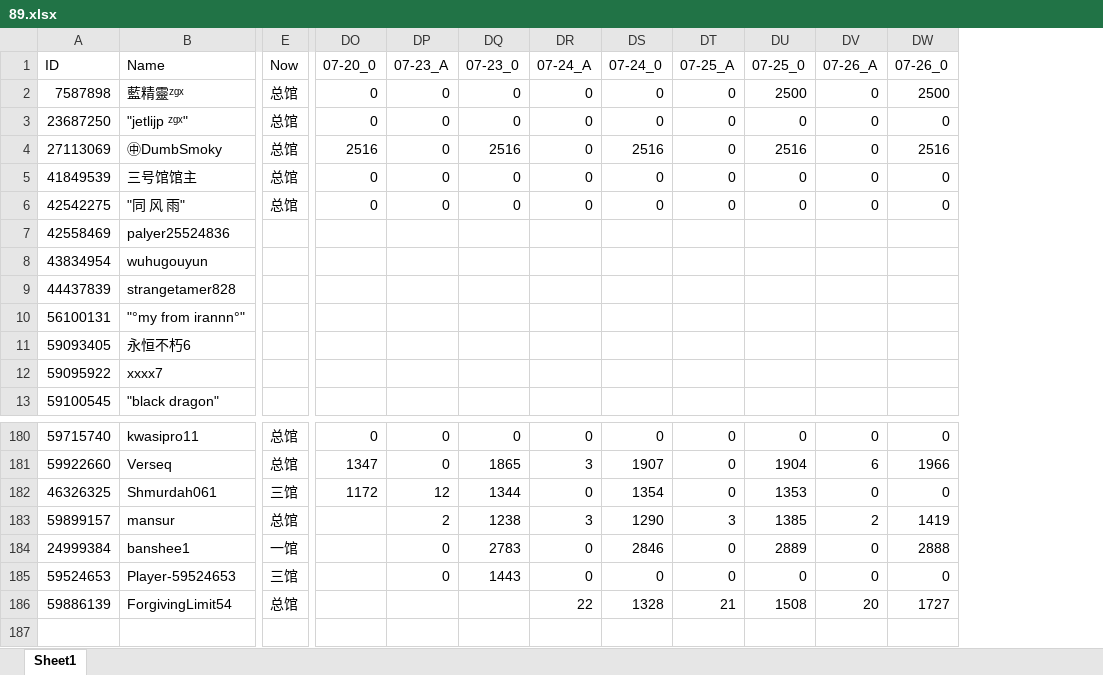
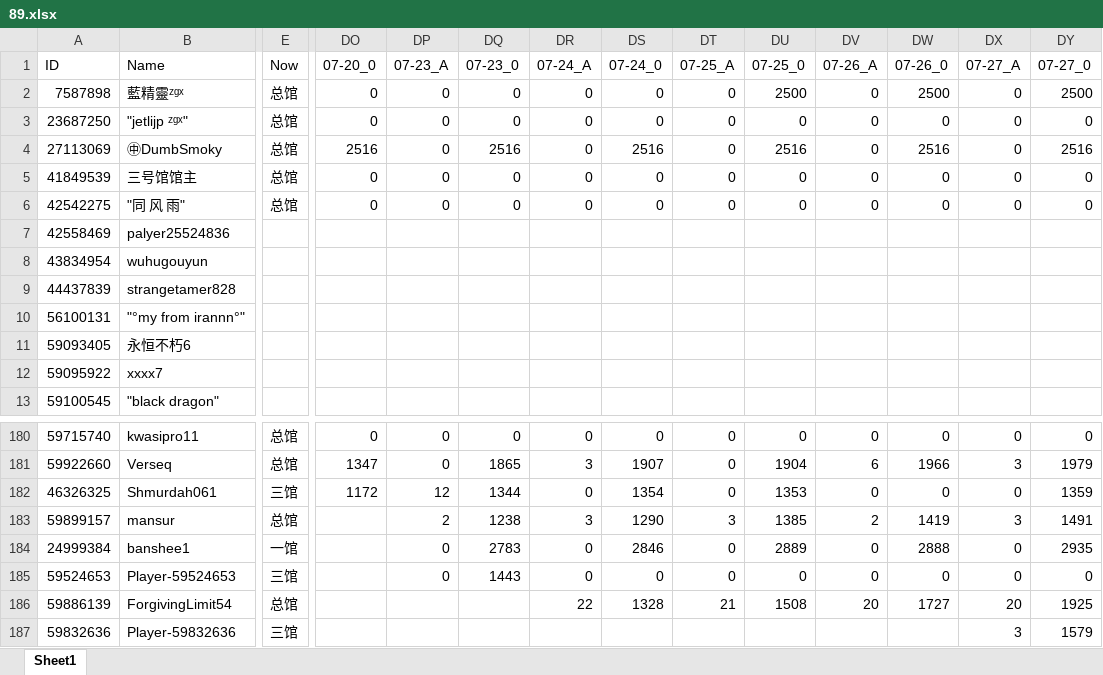
Before and after one commit to CTWYouYu/ZGX_Public, an Excel workbook: Season_Attack/89.xlsx, sheet Sheet1, drawn as a sheet; only a part is shown, gaps mark what is left out; values as stored, in another font and other column widths than the file's, no cell formats; rows hold the shown columns only; the diff names each change by its address in the sheet, - before the commit and + after, or states it on an @@ line.

```diff
--- a/Season_Attack/89.xlsx (sheet Sheet1)
+++ b/Season_Attack/89.xlsx (sheet Sheet1)
+column DX (07-27_A), rows 2-6: all 0; rows 180-186: 0 | 3 | 0 | 3 | 0 | 0 | 20
+column DY (07-27_0), rows 2-6: 2500 | 0 | 2516 | 0 | 0; rows 180-186: 0 | 1979 | 1359 | 1491 | 2935 | 0 | 1925
+row 187: 59832636 | Player-59832636 | 三馆 |  |  |  |  |  |  |  |  |  | 3 | 1579
```
Also changed, not shown: cell formats, Season_Trophies/81.xlsx, Season_Trophies/82.xlsx, 7 other files.
